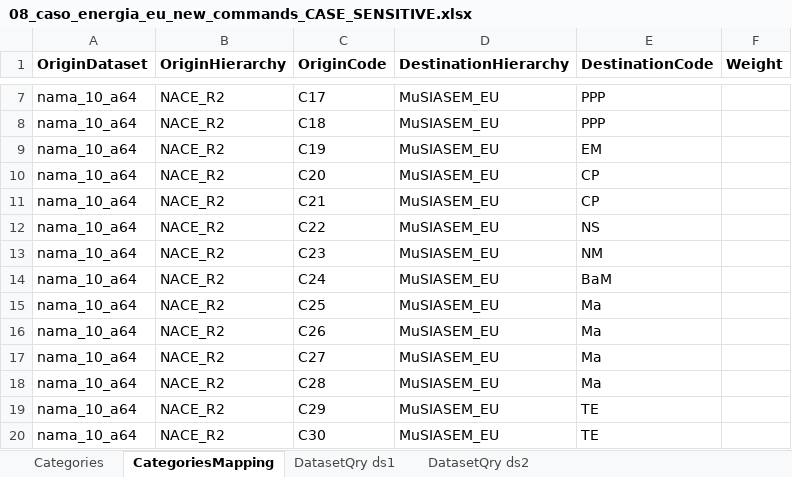
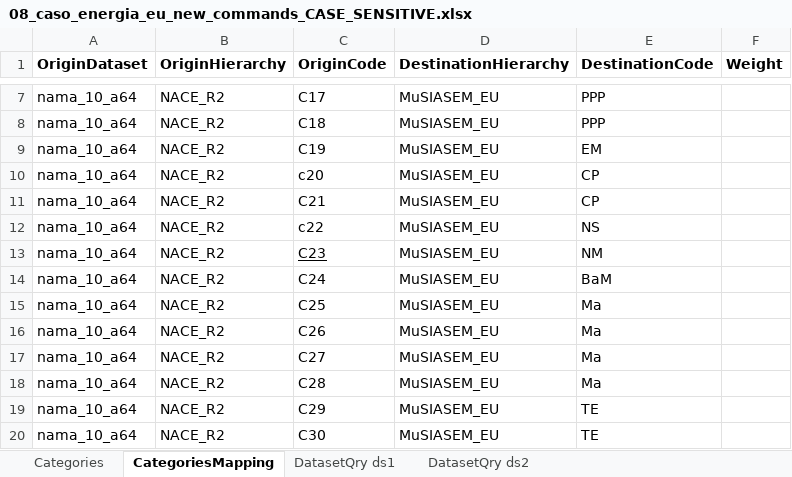
Before and after one commit to MAGIC-nexus/nis-backend, an Excel workbook: backend_tests/z_input_files/v2/08_caso_energia_eu_new_commands_CASE_SENSITIVE.xlsx, sheet CategoriesMapping, drawn as a sheet; only a part is shown, gaps mark what is left out; values as stored, in another font and other column widths than the file's, no borders; the diff names each change by its address in the sheet, - before the commit and + after, or states it on an @@ line.

```diff
--- a/backend_tests/z_input_files/v2/08_caso_energia_eu_new_commands_CASE_SENSITIVE.xlsx (sheet CategoriesMapping)
+++ b/backend_tests/z_input_files/v2/08_caso_energia_eu_new_commands_CASE_SENSITIVE.xlsx (sheet CategoriesMapping)
-C10 (OriginCode): C20
+C10 (OriginCode): c20
-C12 (OriginCode): C22
+C12 (OriginCode): c22
-C13 underline: off
+C13 underline: on
```
Also changed, not shown: sheet DatasetQry ds1, 2 other files.
